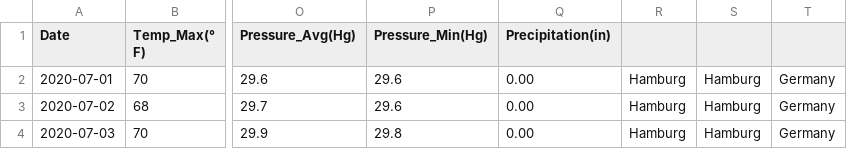
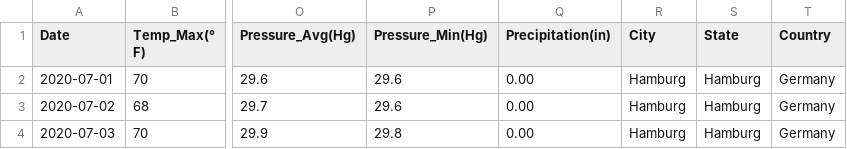
Before and after one commit to mohanmohadikar/Weather_Report_July_2020, a CSV file: Germany_Weather_Juy_2020.csv, drawn as a sheet; only a part is shown, gaps mark what is left out; the diff names each change by its address in the sheet, - before the commit and + after, or states it on an @@ line.

```diff
--- a/Germany_Weather_Juy_2020.csv
+++ b/Germany_Weather_Juy_2020.csv
-R1: (empty)
+R1: City
-S1: (empty)
+S1: State
-T1: (empty)
+T1: Country
```
Also changed, not shown: Japan_Weather_July_2020.csv, UK_Weather_July_2020.csv.
